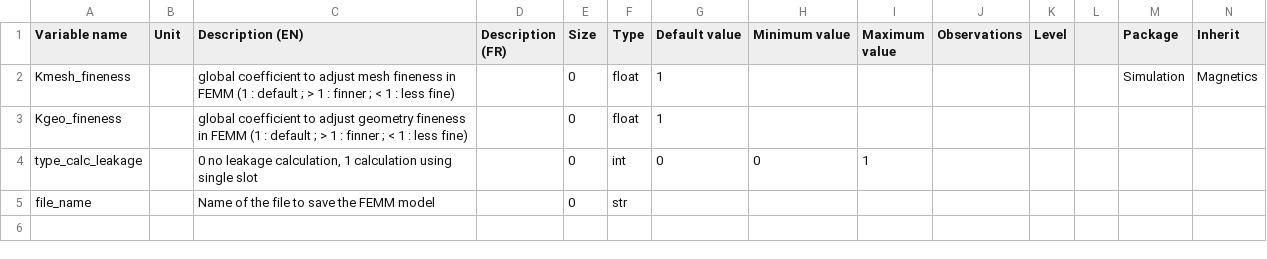
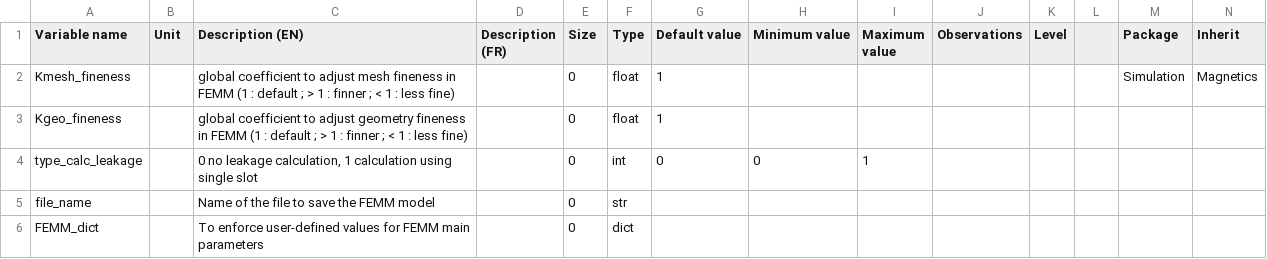
Before and after one commit to Eomys/pyleecan, a CSV file: Generator/ClassesRef/Simulation/MagFEMM.csv, drawn as a sheet; only a part is shown; rows hold the shown columns only; the diff names each change by its address in the sheet, - before the commit and + after, or states it on an @@ line.

Commit message:
Class generator can create property with dict type Adding FEMM_dict as parameter for the Magnetic module

```diff
--- a/Generator/ClassesRef/Simulation/MagFEMM.csv
+++ b/Generator/ClassesRef/Simulation/MagFEMM.csv
+row 6: FEMM_dict |  | To enforce user-defined values for FEMM main parameters |  | 0 | dict
```
Also changed, not shown: 18 other files.
